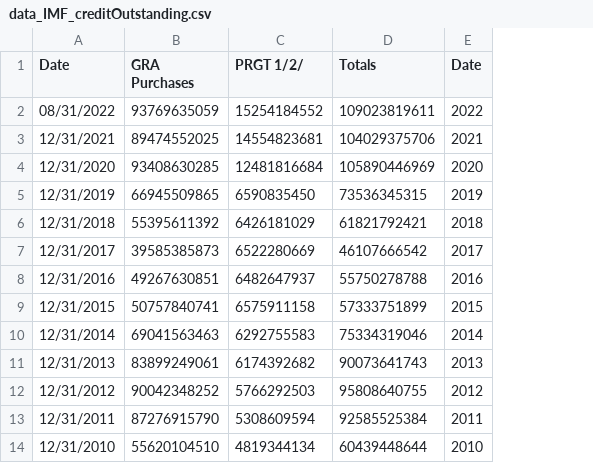
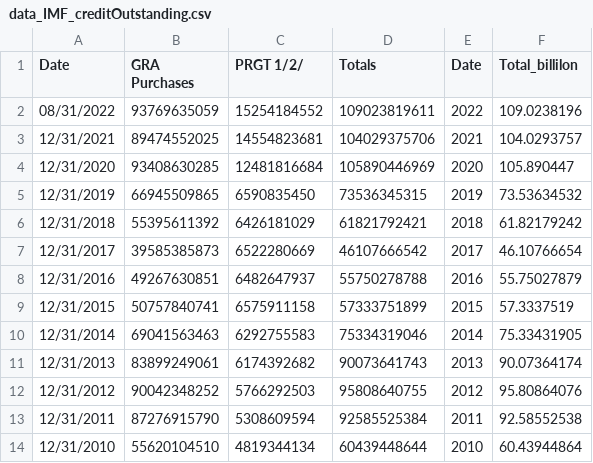
Before and after one commit to Kudavellyj/Kudavellyj.github.io, a CSV file: data_IMF_creditOutstanding.csv, drawn as a sheet; only a part is shown; the diff names each change by its address in the sheet, - before the commit and + after, or states it on an @@ line.

Commit message:
Add files via upload

```diff
--- a/data_IMF_creditOutstanding.csv
+++ b/data_IMF_creditOutstanding.csv
+column F (Total_billilon), rows 2-14: 109.0238196 | 104.0293757 | 105.890447 | 73.53634532 | 61.82179242 | 46.10766654 | 55.75027879 | 57.3337519 | 75.33431905 | 90.07364174 | 95.80864076 | 92.58552538 | 60.43944864
```
